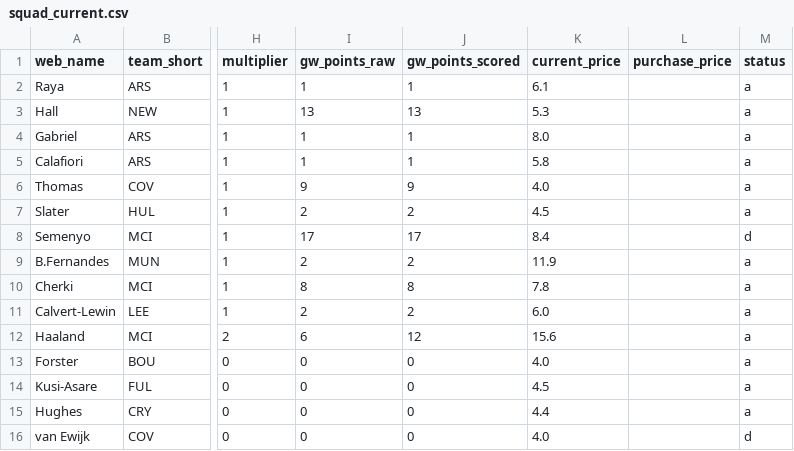
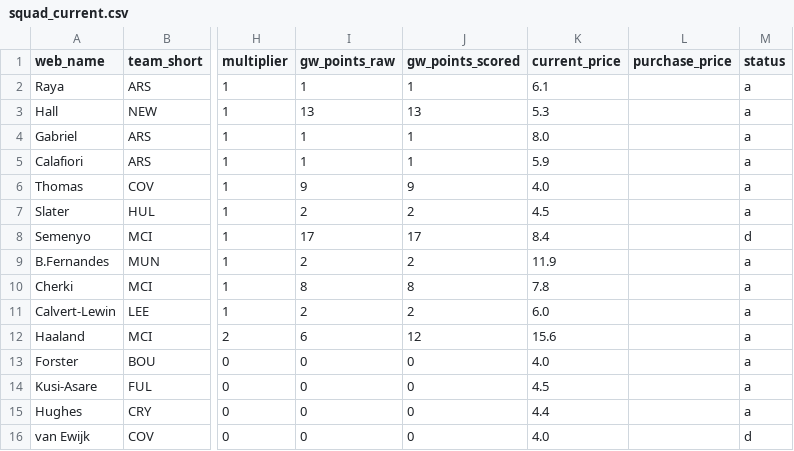
Before and after one commit to Quikksilva/FPLAIAssistant, a CSV file: fpl_data/squad_current.csv, drawn as a sheet; only a part is shown, gaps mark what is left out; the diff names each change by its address in the sheet, - before the commit and + after, or states it on an @@ line.

```diff
--- a/fpl_data/squad_current.csv
+++ b/fpl_data/squad_current.csv
-K5 (current_price): 5.8
+K5 (current_price): 5.9
```
Also changed, not shown: fpl_data/manager_summary.csv, fpl_data/players.csv, 2 other files.
